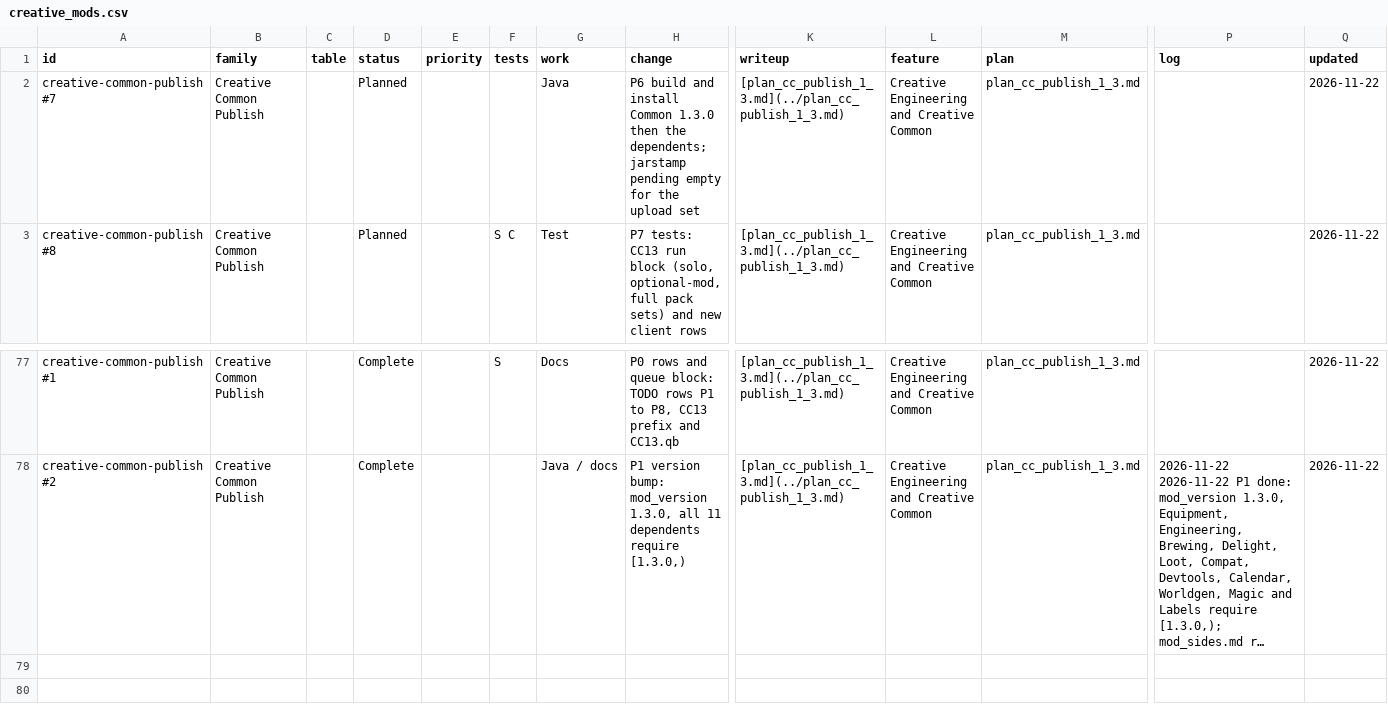
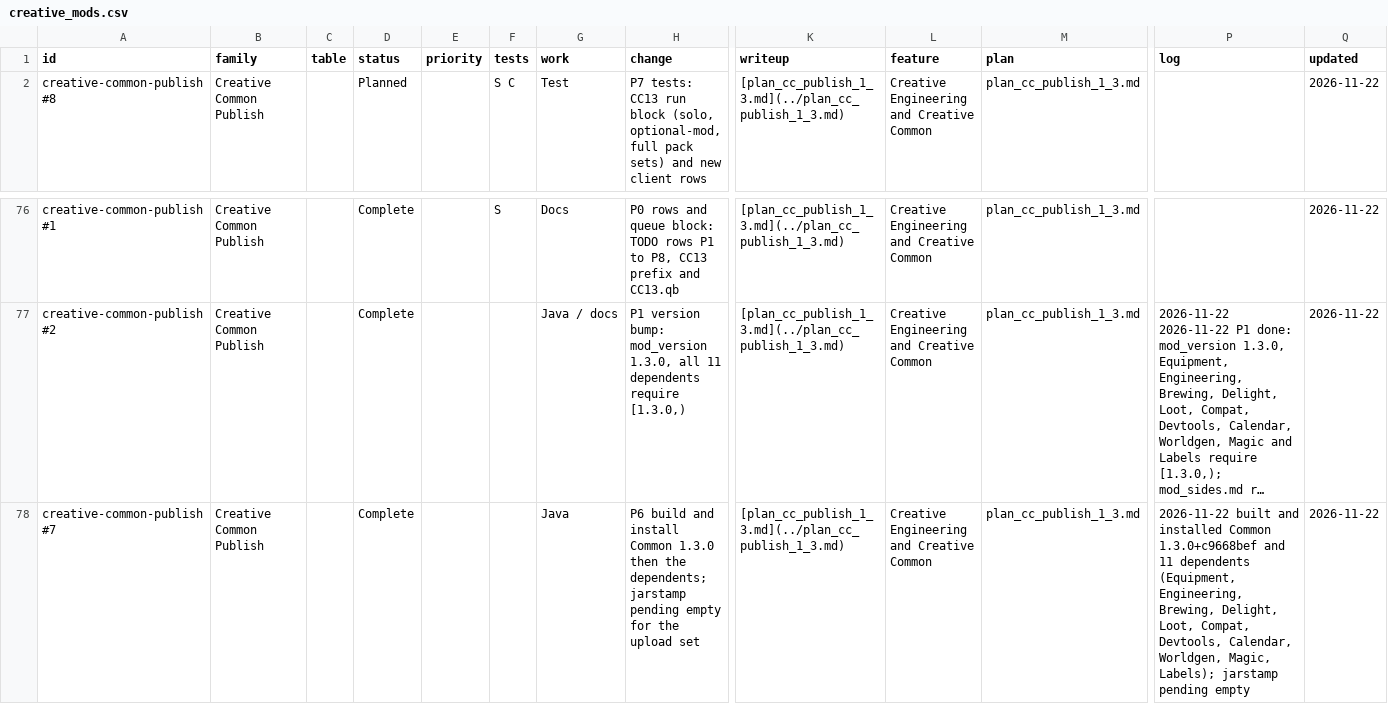
Before and after one commit to SaintAlfonzo/CreativeEngineering, a CSV file: feature_writeup/todo/rows/creative_mods.csv, drawn as a sheet; only a part is shown, gaps mark what is left out; long unchanged cells end in …; removed rows and columns are numbered as before the commit, all else as after; rows hold the shown columns only; the diff names each change by its address in the sheet, - before the commit and + after, or states it on an @@ line.

```diff
--- a/feature_writeup/todo/rows/creative_mods.csv
+++ b/feature_writeup/todo/rows/creative_mods.csv
-row 2: creative-common-publish #7 | Creative Common Publish |  | Planned |  |  | Java | P6 build and install Common 1.3.0 then the dependents; jarstamp pending empty for the upload set | [plan_cc_publish_1_3.md](../plan_cc_publish_1_3.md) | Creative Engineering and Creative Common | plan_cc_publish_1_3.md |  | 2026-11-22
+row 78: creative-common-publish #7 | Creative Common Publish |  | Complete |  |  | Java | P6 build and install Common 1.3.0 then the dependents; jarstamp pending empty for the upload set | [plan_cc_publish_1_3.md](../plan_cc_publish_1_3.md) | Creative Engineering and Creative Common | plan_cc_publish_1_3.md | 2026-11-22 built and installed Common 1.3.0+c9668bef and 11 dependents (Equipment, Engineering, Brewing, Delight, Loot, Compat, Devtools, Calendar, Worldgen, Magic, Labels); jarstamp pending empty | 2026-11-22
```
